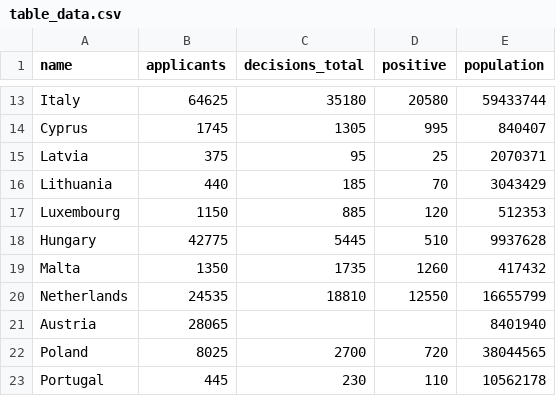
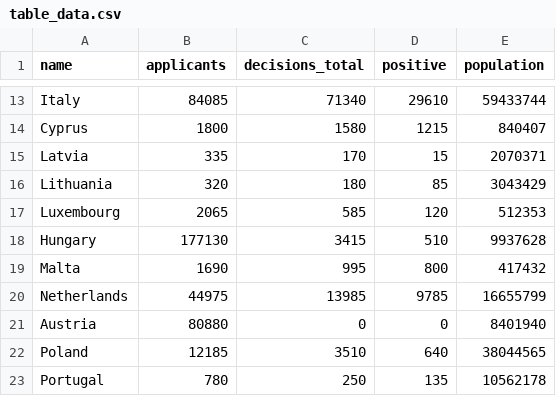
Before and after one commit to AxGa/migration-dashboard, a CSV file: data/table_data.csv, drawn as a sheet; only a part is shown, gaps mark what is left out; the diff covers the shown part only; the diff names each change by its address in the sheet, - before the commit and + after, or states it on an @@ line.

```diff
--- a/data/table_data.csv
+++ b/data/table_data.csv
-B13 (applicants): 64625
+B13 (applicants): 84085
-C13 (decisions_total): 35180
+C13 (decisions_total): 71340
-D13 (positive): 20580
+D13 (positive): 29610
-B14 (applicants): 1745
+B14 (applicants): 1800
-C14 (decisions_total): 1305
+C14 (decisions_total): 1580
-D14 (positive): 995
+D14 (positive): 1215
-B15 (applicants): 375
+B15 (applicants): 335
-C15 (decisions_total): 95
+C15 (decisions_total): 170
-D15 (positive): 25
+D15 (positive): 15
-B16 (applicants): 440
+B16 (applicants): 320
-C16 (decisions_total): 185
+C16 (decisions_total): 180
-D16 (positive): 70
+D16 (positive): 85
-B17 (applicants): 1150
+B17 (applicants): 2065
-C17 (decisions_total): 885
+C17 (decisions_total): 585
-B18 (applicants): 42775
+B18 (applicants): 177130
-C18 (decisions_total): 5445
+C18 (decisions_total): 3415
-B19 (applicants): 1350
+B19 (applicants): 1690
-C19 (decisions_total): 1735
+C19 (decisions_total): 995
-D19 (positive): 1260
+D19 (positive): 800
-B20 (applicants): 24535
+B20 (applicants): 44975
-C20 (decisions_total): 18810
+C20 (decisions_total): 13985
-D20 (positive): 12550
+D20 (positive): 9785
-B21 (applicants): 28065
+B21 (applicants): 80880
-C21 (decisions_total): (empty)
+C21 (decisions_total): 0
-D21 (positive): (empty)
+D21 (positive): 0
-B22 (applicants): 8025
+B22 (applicants): 12185
-C22 (decisions_total): 2700
+C22 (decisions_total): 3510
-D22 (positive): 720
+D22 (positive): 640
-B23 (applicants): 445
+B23 (applicants): 780
-C23 (decisions_total): 230
+C23 (decisions_total): 250
-D23 (positive): 110
+D23 (positive): 135
```
Also changed, not shown: 60 edited cells elsewhere in this file, data/asylum_origins.csv, 14 other files.
